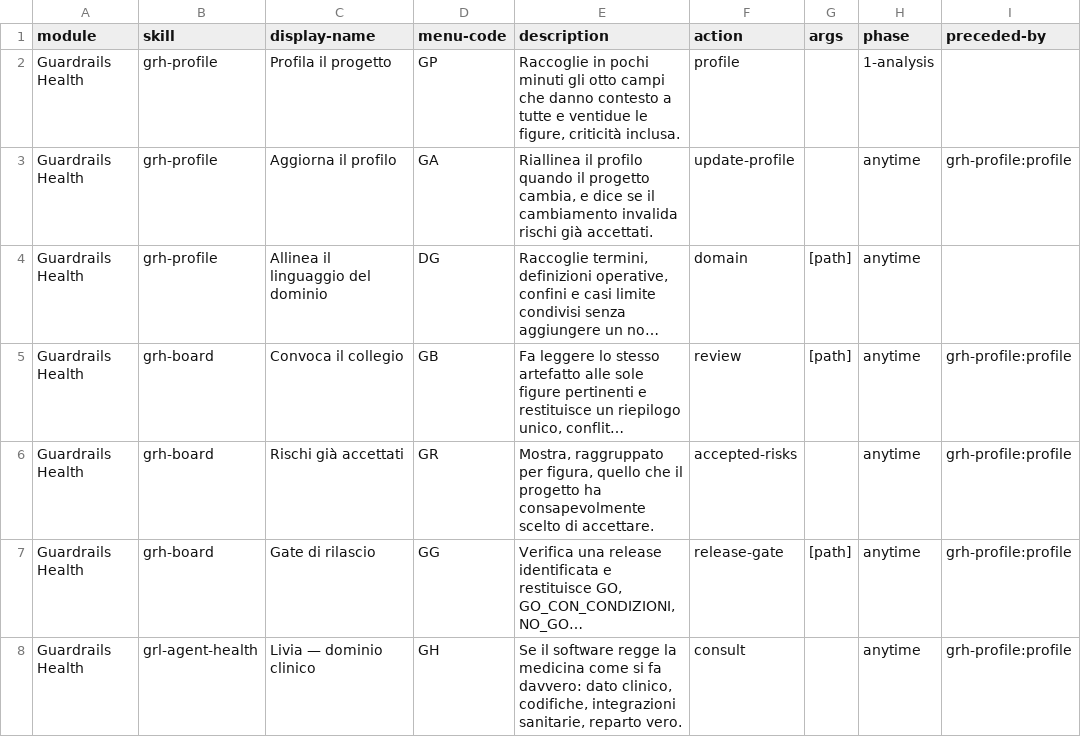
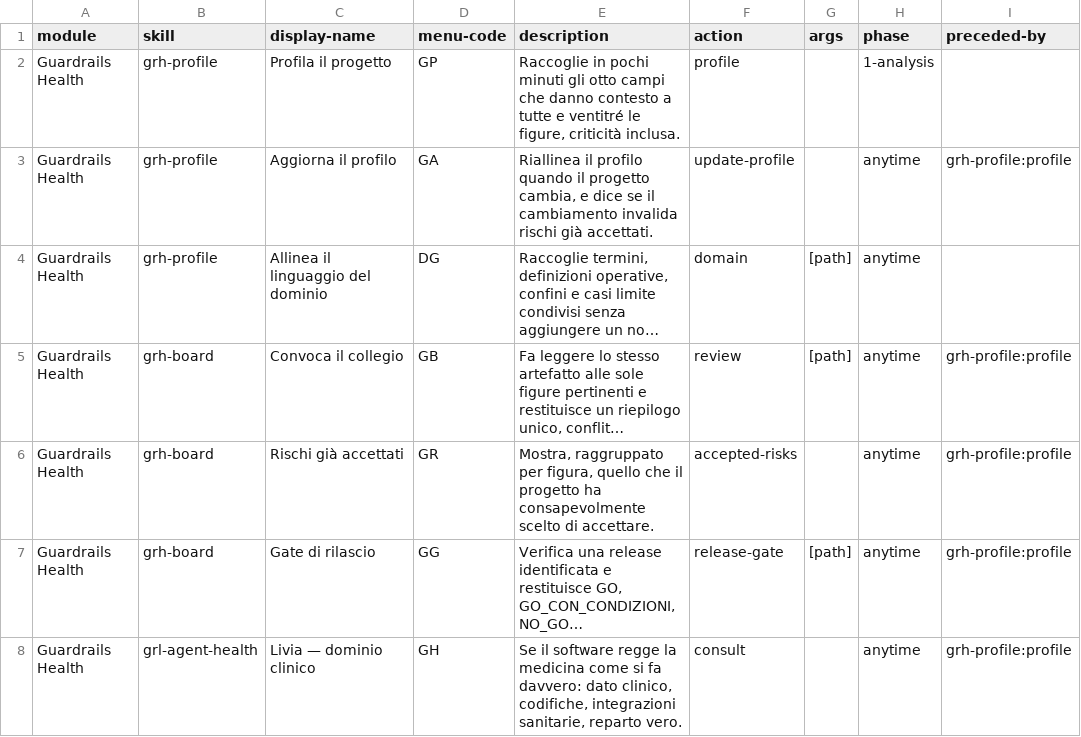
Before and after one commit to mlarese/bmad-module-guardrails-health, a CSV file: src/module-help.csv, drawn as a sheet; only a part is shown; long unchanged cells end in …; the diff names each change by its address in the sheet, - before the commit and + after, or states it on an @@ line.

```diff
--- a/src/module-help.csv
+++ b/src/module-help.csv
-E2 (description): …tutte e ventidue le figure,…
+E2 (description): …tutte e ventitré le figure,…
```
Also changed, not shown: 2 other files.
